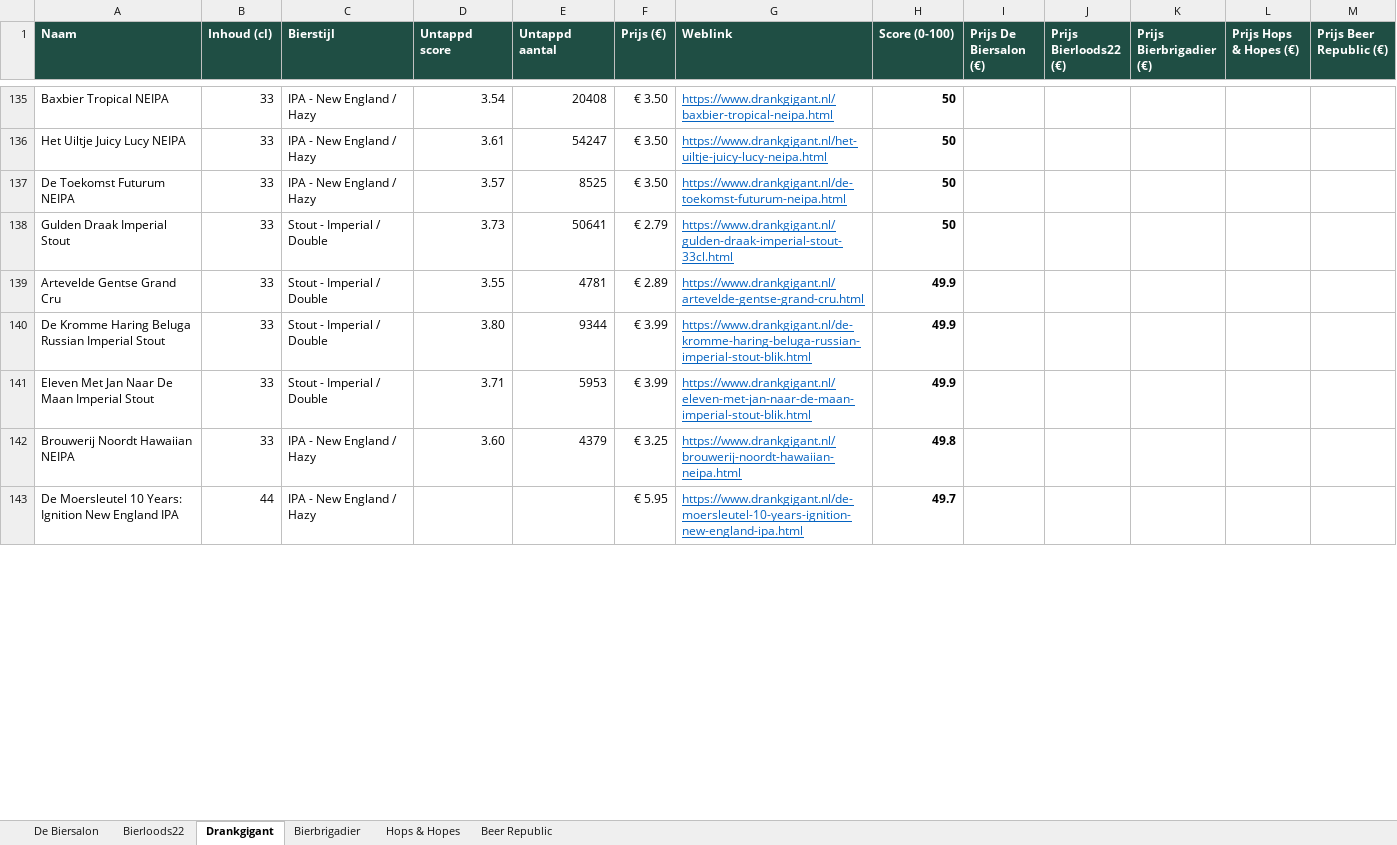
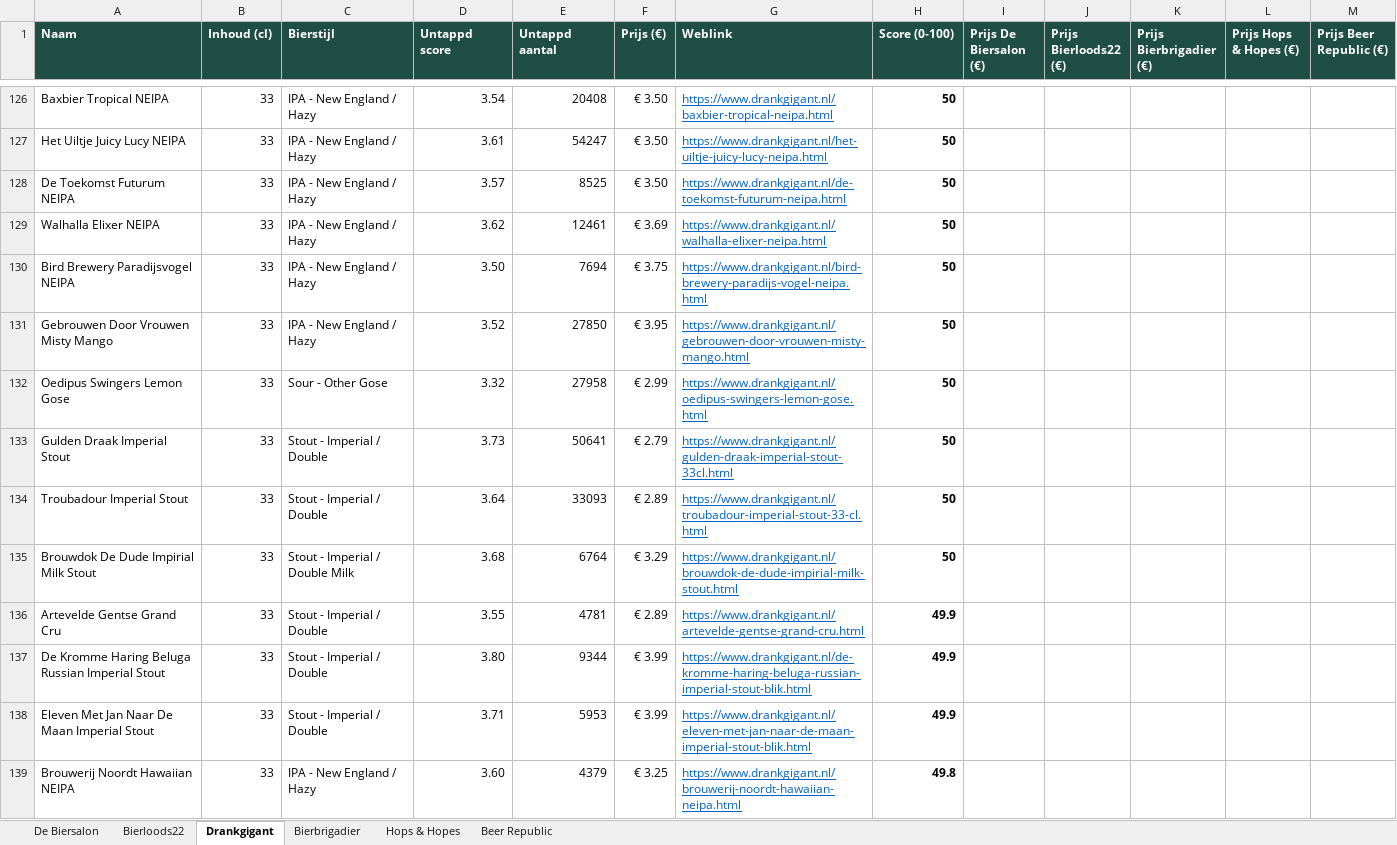
Before and after one commit to RdG-Bier/DeBierScraper, an Excel workbook: docs/bieroverzicht.xlsx, sheet Drankgigant, drawn as a sheet; only a part is shown, gaps mark what is left out; the shorter side is filled out with more unchanged rows; values as stored, in another font and other column widths than the file's, no borders; conditional formats not drawn; the diff covers the shown part only; the diff names each change by its address in the sheet, - before the commit and + after, or states it on an @@ line.

```diff
--- a/docs/bieroverzicht.xlsx (sheet Drankgigant)
+++ b/docs/bieroverzicht.xlsx (sheet Drankgigant)
+row 129: Walhalla Elixer NEIPA | 33 | IPA - New England / Hazy | 3.62 | 12461 | € 3.69 | https://www.drankgigant.nl/walhalla-elixer-neipa.html | 50
+row 130: Bird Brewery Paradijsvogel NEIPA | 33 | IPA - New England / Hazy | 3.50 | 7694 | € 3.75 | https://www.drankgigant.nl/bird-brewery-paradijs-vogel-neipa.html | 50
+row 131: Gebrouwen Door Vrouwen Misty Mango | 33 | IPA - New England / Hazy | 3.52 | 27850 | € 3.95 | https://www.drankgigant.nl/gebrouwen-door-vrouwen-misty-mango.html | 50
+row 132: Oedipus Swingers Lemon Gose | 33 | Sour - Other Gose | 3.32 | 27958 | € 2.99 | https://www.drankgigant.nl/oedipus-swingers-lemon-gose.html | 50
+row 134: Troubadour Imperial Stout | 33 | Stout - Imperial / Double | 3.64 | 33093 | € 2.89 | https://www.drankgigant.nl/troubadour-imperial-stout-33-cl.html | 50
+row 135: Brouwdok De Dude Impirial Milk Stout | 33 | Stout - Imperial / Double Milk | 3.68 | 6764 | € 3.29 | https://www.drankgigant.nl/brouwdok-de-dude-impirial-milk-stout.html | 50
```
Also changed, not shown: 8 added rows, 13 removed rows and 3 moved rows elsewhere in this sheet, sheet De Biersalon, sheet Beer Republic, sheet Bierloods22, sheet Hops & Hopes, sheet Bierbrigadier, 19 other files.
